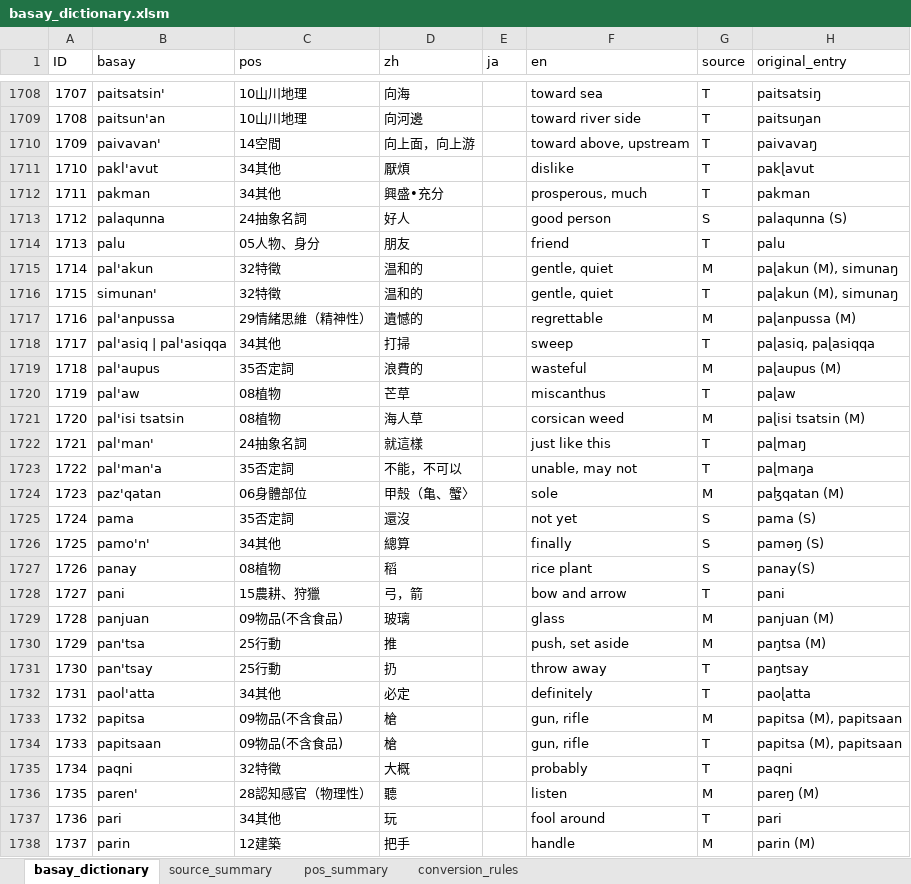
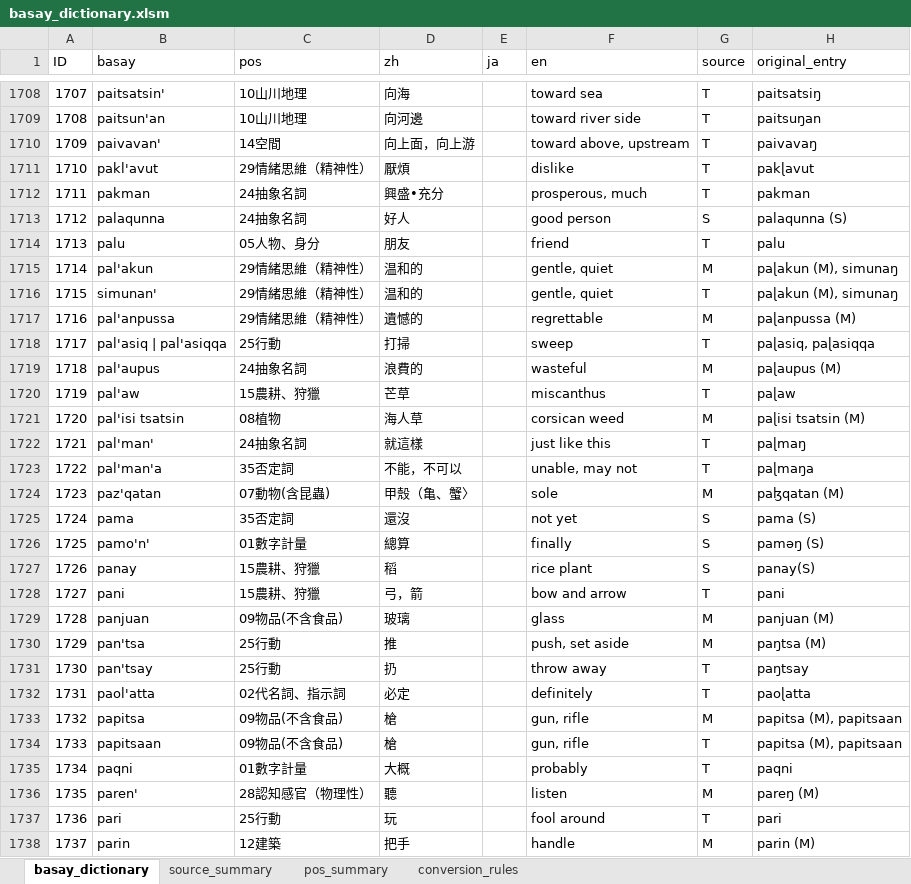
Before and after one commit to ctotsai-hub/basay-tw, an Excel workbook: dictionary/source/basay_dictionary.xlsm, sheet basay_dictionary, drawn as a sheet; only a part is shown, gaps mark what is left out; values as stored, in another font and other column widths than the file's, no borders; the diff covers the shown part only; the diff names each change by its address in the sheet, - before the commit and + after, or states it on an @@ line.

Commit message:
dict: revise 1049 entries; add diff tool, phonological rules, PAN

```diff
--- a/dictionary/source/basay_dictionary.xlsm (sheet basay_dictionary)
+++ b/dictionary/source/basay_dictionary.xlsm (sheet basay_dictionary)
-C1711 (pos): 34其他
+C1711 (pos): 29情緒思維（精神性）
-C1712 (pos): 34其他
+C1712 (pos): 24抽象名詞
-C1715:C1716 (pos): 32特徵
+C1715:C1716 (pos): 29情緒思維（精神性）
-C1718 (pos): 34其他
+C1718 (pos): 25行動
-C1719 (pos): 35否定詞
+C1719 (pos): 24抽象名詞
-C1720 (pos): 08植物
+C1720 (pos): 15農耕、狩獵
-C1724 (pos): 06身體部位
+C1724 (pos): 07動物(含昆蟲)
-C1726 (pos): 34其他
+C1726 (pos): 01數字計量
-C1727 (pos): 08植物
+C1727 (pos): 15農耕、狩獵
-C1732 (pos): 34其他
+C1732 (pos): 02代名詞、指示詞
-C1735 (pos): 32特徵
+C1735 (pos): 01數字計量
-C1737 (pos): 34其他
+C1737 (pos): 25行動
```
Also changed, not shown: 3 added rows, 1 removed row and 1081 edited cells elsewhere in this sheet, 26 other files.
